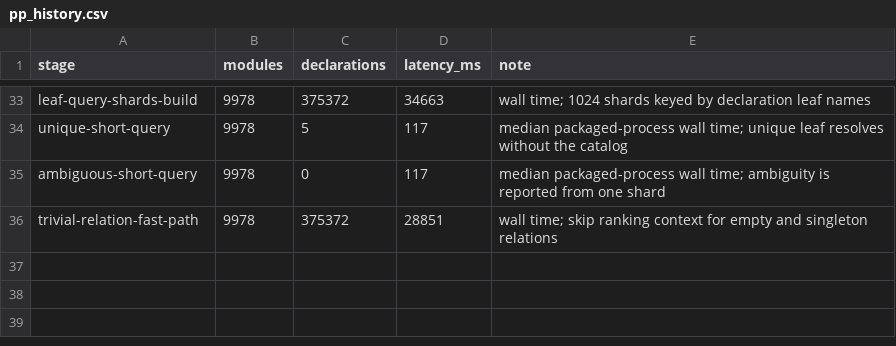
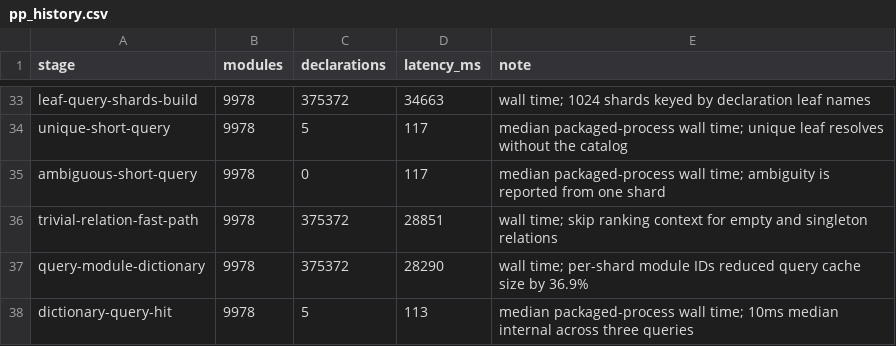
Before and after one commit to pelicanhere/LeanReach, a CSV file: Benchmarks/pp_history.csv, drawn as a sheet; only a part is shown, gaps mark what is left out.

Commit message:
perf: deduplicate query shard modules

```diff
--- a/Benchmarks/pp_history.csv
+++ b/Benchmarks/pp_history.csv
@@ -36 +36,3 @@ ambiguous-short-query,9978,0,117,median packaged-process wall time; ambiguity is
 trivial-relation-fast-path,9978,375372,28851,wall time; skip ranking context for empty and singleton relations
+query-module-dictionary,9978,375372,28290,wall time; per-shard module IDs reduced query cache size by 36.9%
+dictionary-query-hit,9978,5,113,median packaged-process wall time; 10ms median internal across three queries
```
Also changed, not shown: 3 other files.
